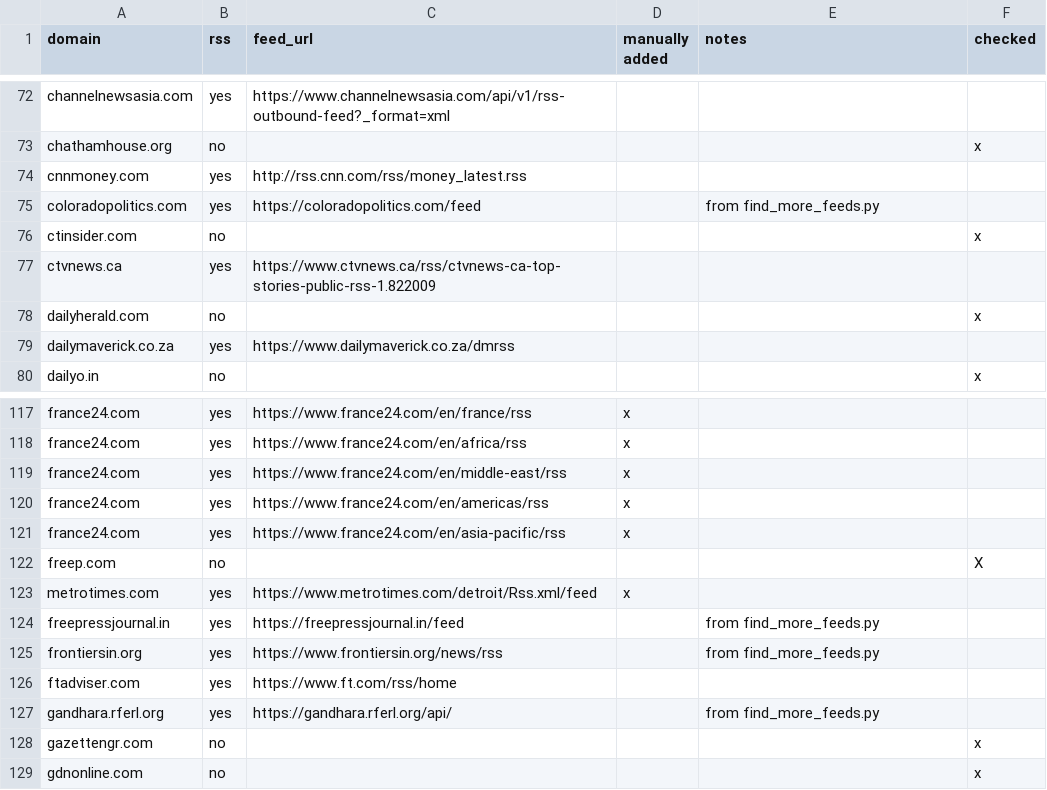
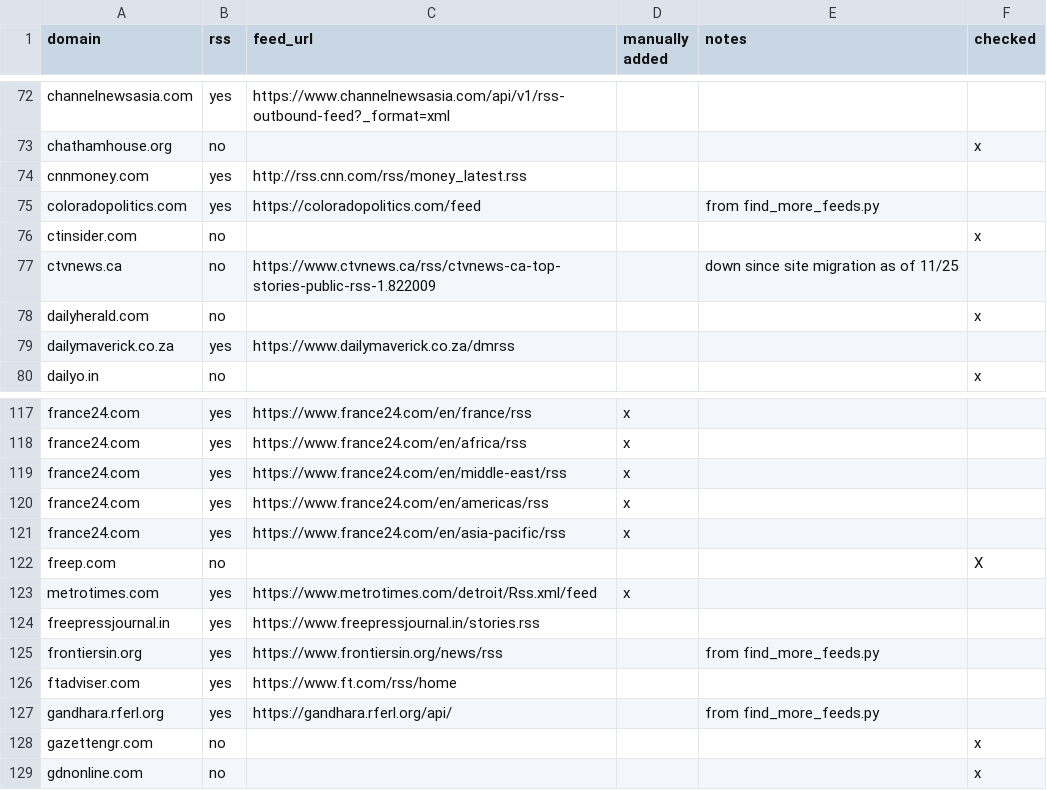
Before and after one commit to shorbatmaggie/khabar, a CSV file: config/news_rss_availability.csv, drawn as a sheet; only a part is shown, gaps mark what is left out.

Commit message:
Update news_rss_availability.csv
update urls and notes for 404s

```diff
--- a/config/news_rss_availability.csv
+++ b/config/news_rss_availability.csv
@@ -76,3 +76,3 @@ coloradopolitics.com,yes,https://coloradopolitics.com/feed,,from find_more_feeds
 ctinsider.com,no,,,,x
-ctvnews.ca,yes,https://www.ctvnews.ca/rss/ctvnews-ca-top-stories-public-rss-1.822009,,
+ctvnews.ca,no,https://www.ctvnews.ca/rss/ctvnews-ca-top-stories-public-rss-1.822009,, down since site migration as of 11/25
 dailyherald.com,no,,,,x
@@ -123,3 +123,3 @@ freep.com,no,,,,X
 metrotimes.com,yes,https://www.metrotimes.com/detroit/Rss.xml/feed,x
-freepressjournal.in,yes,https://freepressjournal.in/feed,,from find_more_feeds.py
+freepressjournal.in,yes,https://www.freepressjournal.in/stories.rss,,
 frontiersin.org,yes,https://www.frontiersin.org/news/rss,,from find_more_feeds.py
```
